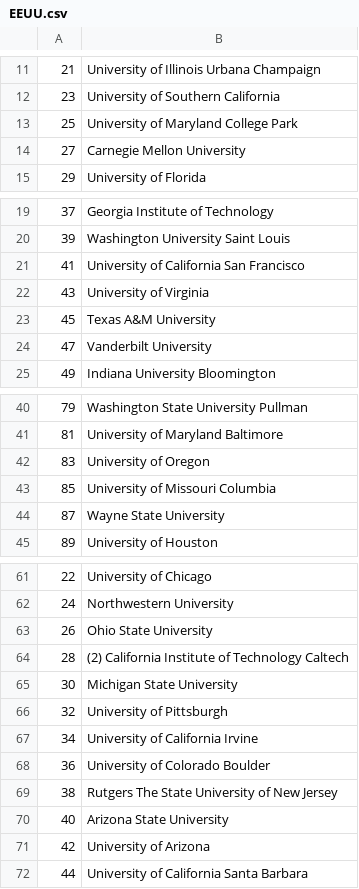
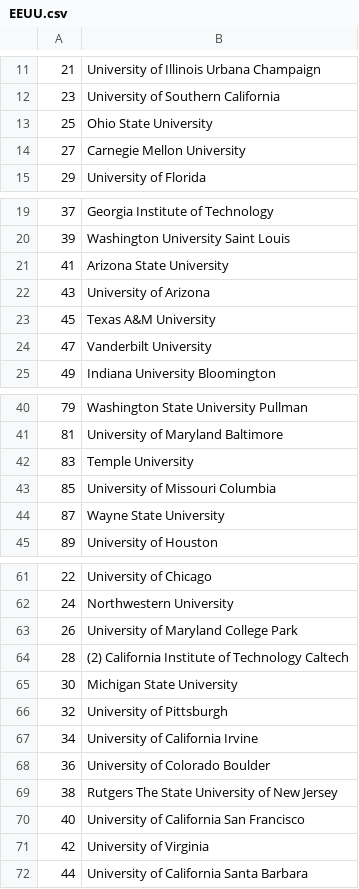
Before and after one commit to ivinces/ProyectoLenguajesFinal, a CSV file: Procesamiento/procesamiento/Scraping/Webometrics/Paises/EEUU.csv, drawn as a sheet; only a part is shown, gaps mark what is left out; the diff covers the shown part only.

```diff
--- a/Procesamiento/procesamiento/Scraping/Webometrics/Paises/EEUU.csv
+++ b/Procesamiento/procesamiento/Scraping/Webometrics/Paises/EEUU.csv
@@ -12,3 +12,3 @@
 23,University of Southern California
-25,University of Maryland College Park
+25,Ohio State University
 27,Carnegie Mellon University
@@ -20,4 +20,4 @@
 39,Washington University Saint Louis
-41,University of California San Francisco
-43,University of Virginia
+41,Arizona State University
+43,University of Arizona
 45,Texas A&M University
@@ -41,3 +41,3 @@
 81,University of Maryland Baltimore
-83,University of Oregon
+83,Temple University
 85,University of Missouri Columbia
@@ -62,3 +62,3 @@
 24,Northwestern University
-26,Ohio State University
+26,University of Maryland College Park
 28,(2) California Institute of Technology Caltech
@@ -69,4 +69,4 @@
 38,Rutgers The State University of New Jersey
-40,Arizona State University
-42,University of Arizona
+40,University of California San Francisco
+42,University of Virginia
 44,University of California Santa Barbara
```
Also changed, not shown: 1 edited cell elsewhere in this file, 32 other files.
